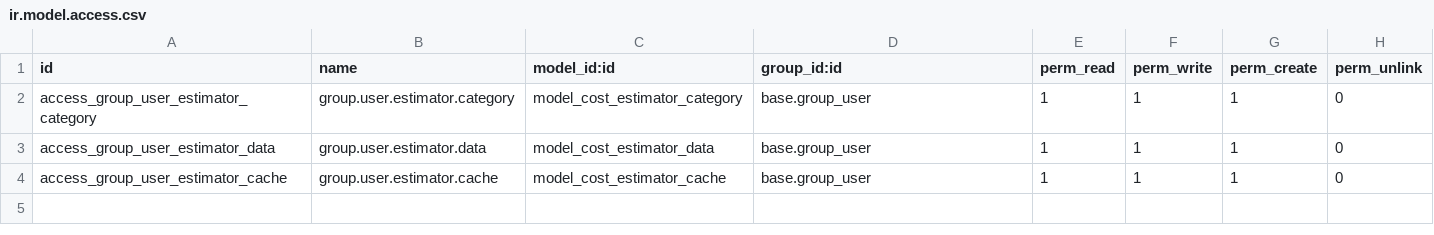
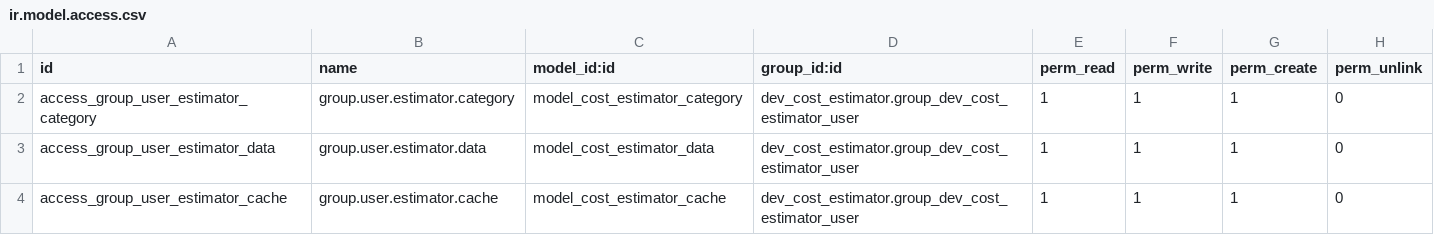
Before and after one commit to jito-dev/Odoo17-custom-addons, a CSV file: dev_cost_estimator/security/ir.model.access.csv, drawn as a sheet.

```diff
--- a/dev_cost_estimator/security/ir.model.access.csv
+++ b/dev_cost_estimator/security/ir.model.access.csv
@@ -1,4 +1,4 @@
 id,name,model_id:id,group_id:id,perm_read,perm_write,perm_create,perm_unlink
-access_group_user_estimator_category,group.user.estimator.category,model_cost_estimator_category,base.group_user,1,1,1,0
-access_group_user_estimator_data,group.user.estimator.data,model_cost_estimator_data,base.group_user,1,1,1,0
-access_group_user_estimator_cache,group.user.estimator.cache,model_cost_estimator_cache,base.group_user,1,1,1,0
+access_group_user_estimator_category,group.user.estimator.category,model_cost_estimator_category,dev_cost_estimator.group_dev_cost_estimator_user,1,1,1,0
+access_group_user_estimator_data,group.user.estimator.data,model_cost_estimator_data,dev_cost_estimator.group_dev_cost_estimator_user,1,1,1,0
+access_group_user_estimator_cache,group.user.estimator.cache,model_cost_estimator_cache,dev_cost_estimator.group_dev_cost_estimator_user,1,1,1,0
```
Also changed, not shown: 3 other files.
